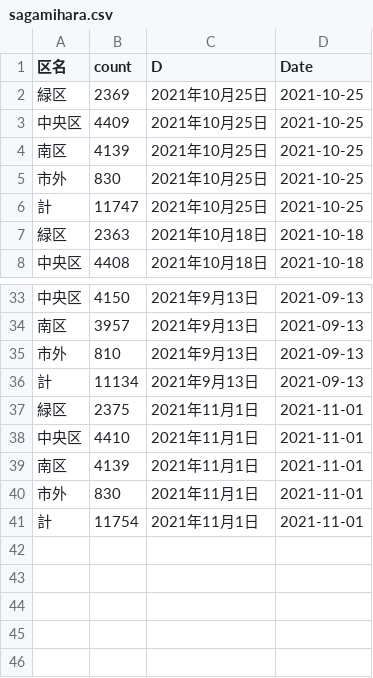
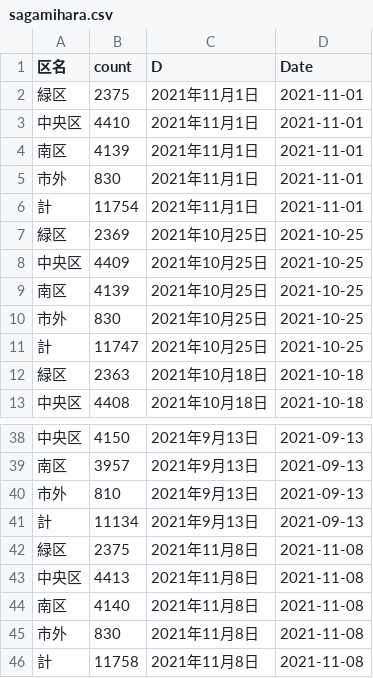
Before and after one commit to tanamym/covid_sagamihara, a CSV file: sagamihara.csv, drawn as a sheet; only a part is shown, gaps mark what is left out.

Commit message:
Add files via upload

```diff
--- a/sagamihara.csv
+++ b/sagamihara.csv
@@ -1,2 +1,7 @@
 "区名","count","D","Date"
+"緑区",2375,"2021年11月1日",2021-11-01
+"中央区",4410,"2021年11月1日",2021-11-01
+"南区",4139,"2021年11月1日",2021-11-01
+"市外",830,"2021年11月1日",2021-11-01
+"計",11754,"2021年11月1日",2021-11-01
 "緑区",2369,"2021年10月25日",2021-10-25
@@ -36,6 +41,6 @@
 "計",11134,"2021年9月13日",2021-09-13
-"緑区",2375,"2021年11月1日",2021-11-01
-"中央区",4410,"2021年11月1日",2021-11-01
-"南区",4139,"2021年11月1日",2021-11-01
-"市外",830,"2021年11月1日",2021-11-01
-"計",11754,"2021年11月1日",2021-11-01
+"緑区",2375,"2021年11月8日",2021-11-08
+"中央区",4413,"2021年11月8日",2021-11-08
+"南区",4140,"2021年11月8日",2021-11-08
+"市外",830,"2021年11月8日",2021-11-08
+"計",11758,"2021年11月8日",2021-11-08
```
